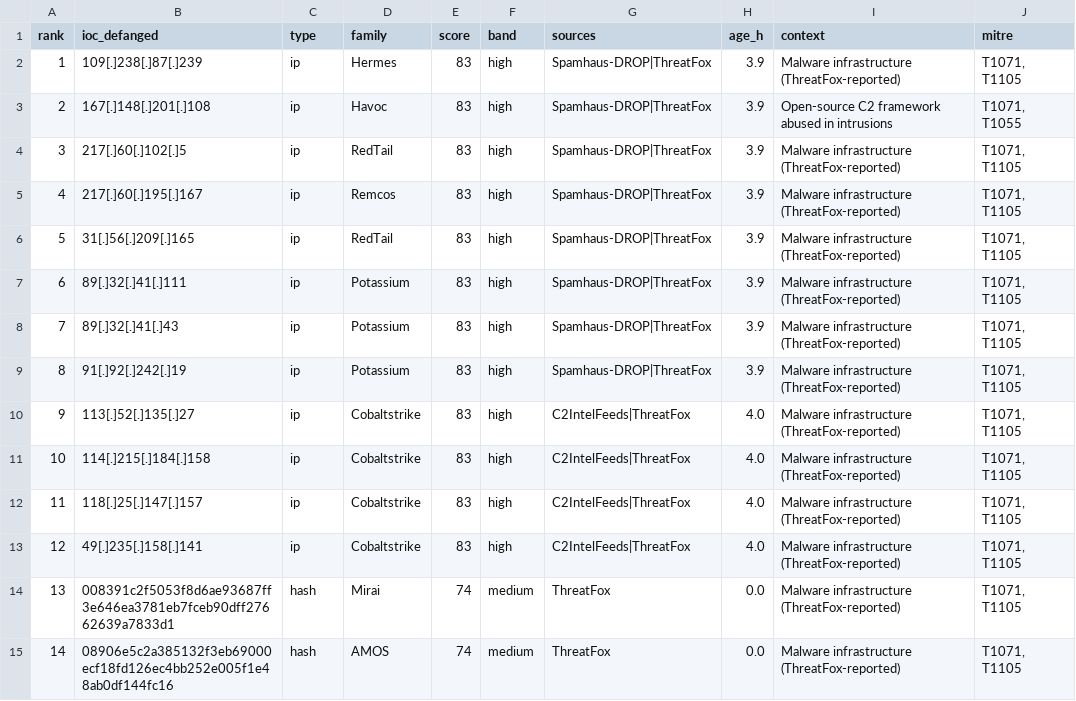
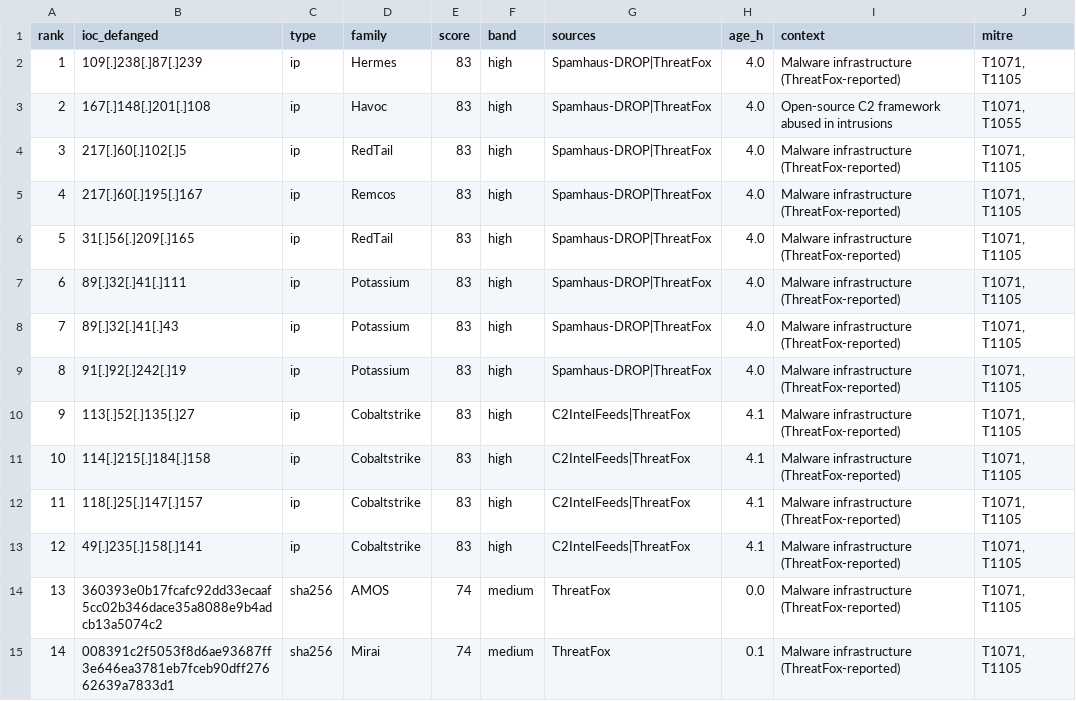
Before and after one commit to mhearsh/threat-intel-feed, a CSV file: archive/2026-10-24/top-iocs.csv, drawn as a sheet; only a part is shown; the diff covers the shown part only.

Commit message:
feat: file-hash IOC feed (SHA-256/SHA-1/MD5, Defender + CrowdStrike CSVs, STIX file:hashes)

```diff
--- a/archive/2026-10-24/top-iocs.csv
+++ b/archive/2026-10-24/top-iocs.csv
@@ -1,15 +1,15 @@
 rank,ioc_defanged,type,family,score,band,sources,age_h,context,mitre
-1,109[.]238[.]87[.]239,ip,Hermes,83,high,Spamhaus-DROP|ThreatFox,3.9,Malware infrastructure (ThreatFox-reported),"T1071, T1105"
-2,167[.]148[.]201[.]108,ip,Havoc,83,high,Spamhaus-DROP|ThreatFox,3.9,Open-source C2 framework abused in intrusions,"T1071, T1055"
-3,217[.]60[.]102[.]5,ip,RedTail,83,high,Spamhaus-DROP|ThreatFox,3.9,Malware infrastructure (ThreatFox-reported),"T1071, T1105"
-4,217[.]60[.]195[.]167,ip,Remcos,83,high,Spamhaus-DROP|ThreatFox,3.9,Malware infrastructure (ThreatFox-reported),"T1071, T1105"
-5,31[.]56[.]209[.]165,ip,RedTail,83,high,Spamhaus-DROP|ThreatFox,3.9,Malware infrastructure (ThreatFox-reported),"T1071, T1105"
-6,89[.]32[.]41[.]111,ip,Potassium,83,high,Spamhaus-DROP|ThreatFox,3.9,Malware infrastructure (ThreatFox-reported),"T1071, T1105"
-7,89[.]32[.]41[.]43,ip,Potassium,83,high,Spamhaus-DROP|ThreatFox,3.9,Malware infrastructure (ThreatFox-reported),"T1071, T1105"
-8,91[.]92[.]242[.]19,ip,Potassium,83,high,Spamhaus-DROP|ThreatFox,3.9,Malware infrastructure (ThreatFox-reported),"T1071, T1105"
-9,113[.]52[.]135[.]27,ip,Cobaltstrike,83,high,C2IntelFeeds|ThreatFox,4.0,Malware infrastructure (ThreatFox-reported),"T1071, T1105"
-10,114[.]215[.]184[.]158,ip,Cobaltstrike,83,high,C2IntelFeeds|ThreatFox,4.0,Malware infrastructure (ThreatFox-reported),"T1071, T1105"
-11,118[.]25[.]147[.]157,ip,Cobaltstrike,83,high,C2IntelFeeds|ThreatFox,4.0,Malware infrastructure (ThreatFox-reported),"T1071, T1105"
-12,49[.]235[.]158[.]141,ip,Cobaltstrike,83,high,C2IntelFeeds|ThreatFox,4.0,Malware infrastructure (ThreatFox-reported),"T1071, T1105"
-13,008391c2f5053f8d6ae93687ff3e646ea3781eb7fceb90dff27662639a7833d1,hash,Mirai,74,medium,ThreatFox,0.0,Malware infrastructure (ThreatFox-reported),"T1071, T1105"
-14,08906e5c2a385132f3eb69000ecf18fd126ec4bb252e005f1e48ab0df144fc16,hash,AMOS,74,medium,ThreatFox,0.0,Malware infrastructure (ThreatFox-reported),"T1071, T1105"
+1,109[.]238[.]87[.]239,ip,Hermes,83,high,Spamhaus-DROP|ThreatFox,4.0,Malware infrastructure (ThreatFox-reported),"T1071, T1105"
+2,167[.]148[.]201[.]108,ip,Havoc,83,high,Spamhaus-DROP|ThreatFox,4.0,Open-source C2 framework abused in intrusions,"T1071, T1055"
+3,217[.]60[.]102[.]5,ip,RedTail,83,high,Spamhaus-DROP|ThreatFox,4.0,Malware infrastructure (ThreatFox-reported),"T1071, T1105"
+4,217[.]60[.]195[.]167,ip,Remcos,83,high,Spamhaus-DROP|ThreatFox,4.0,Malware infrastructure (ThreatFox-reported),"T1071, T1105"
+5,31[.]56[.]209[.]165,ip,RedTail,83,high,Spamhaus-DROP|ThreatFox,4.0,Malware infrastructure (ThreatFox-reported),"T1071, T1105"
+6,89[.]32[.]41[.]111,ip,Potassium,83,high,Spamhaus-DROP|ThreatFox,4.0,Malware infrastructure (ThreatFox-reported),"T1071, T1105"
+7,89[.]32[.]41[.]43,ip,Potassium,83,high,Spamhaus-DROP|ThreatFox,4.0,Malware infrastructure (ThreatFox-reported),"T1071, T1105"
+8,91[.]92[.]242[.]19,ip,Potassium,83,high,Spamhaus-DROP|ThreatFox,4.0,Malware infrastructure (ThreatFox-reported),"T1071, T1105"
+9,113[.]52[.]135[.]27,ip,Cobaltstrike,83,high,C2IntelFeeds|ThreatFox,4.1,Malware infrastructure (ThreatFox-reported),"T1071, T1105"
+10,114[.]215[.]184[.]158,ip,Cobaltstrike,83,high,C2IntelFeeds|ThreatFox,4.1,Malware infrastructure (ThreatFox-reported),"T1071, T1105"
+11,118[.]25[.]147[.]157,ip,Cobaltstrike,83,high,C2IntelFeeds|ThreatFox,4.1,Malware infrastructure (ThreatFox-reported),"T1071, T1105"
+12,49[.]235[.]158[.]141,ip,Cobaltstrike,83,high,C2IntelFeeds|ThreatFox,4.1,Malware infrastructure (ThreatFox-reported),"T1071, T1105"
+13,360393e0b17fcafc92dd33ecaaf5cc02b346dace35a8088e9b4adcb13a5074c2,sha256,AMOS,74,medium,ThreatFox,0.0,Malware infrastructure (ThreatFox-reported),"T1071, T1105"
+14,008391c2f5053f8d6ae93687ff3e646ea3781eb7fceb90dff27662639a7833d1,sha256,Mirai,74,medium,ThreatFox,0.1,Malware infrastructure (ThreatFox-reported),"T1071, T1105"
```
Also changed, not shown: 58 edited cells elsewhere in this file, 17 other files.
